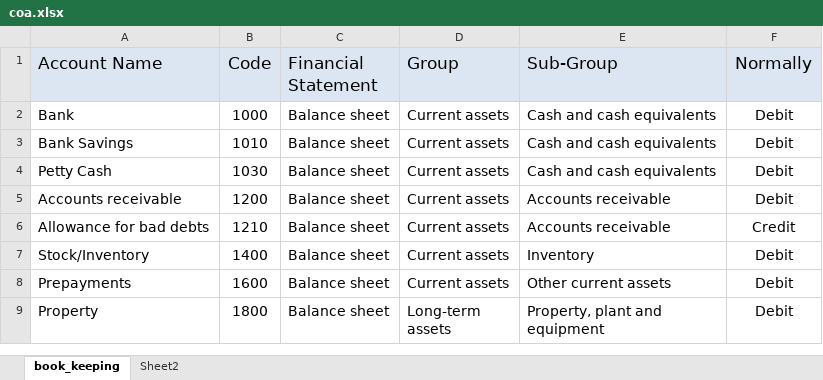
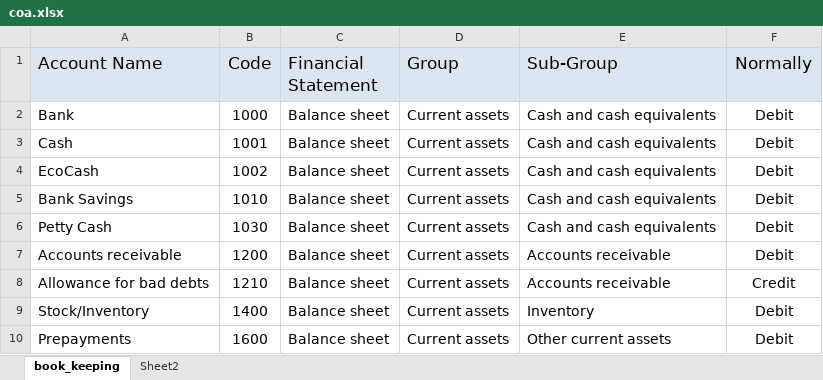
Before and after one commit to PyUnchained/books, an Excel workbook: conf/coa.xlsx, sheet book_keeping, drawn as a sheet; only a part is shown; the shorter side is filled out with more unchanged rows; values as stored, in another font and other column widths than the file's, no borders; the diff names each change by its address in the sheet, - before the commit and + after, or states it on an @@ line.

```diff
--- a/conf/coa.xlsx (sheet book_keeping)
+++ b/conf/coa.xlsx (sheet book_keeping)
+row 3: Cash | 1001 | Balance sheet | Current assets | Cash and cash equivalents | Debit
+row 4: EcoCash | 1002 | Balance sheet | Current assets | Cash and cash equivalents | Debit
```
Also changed, not shown: 38 other files.
